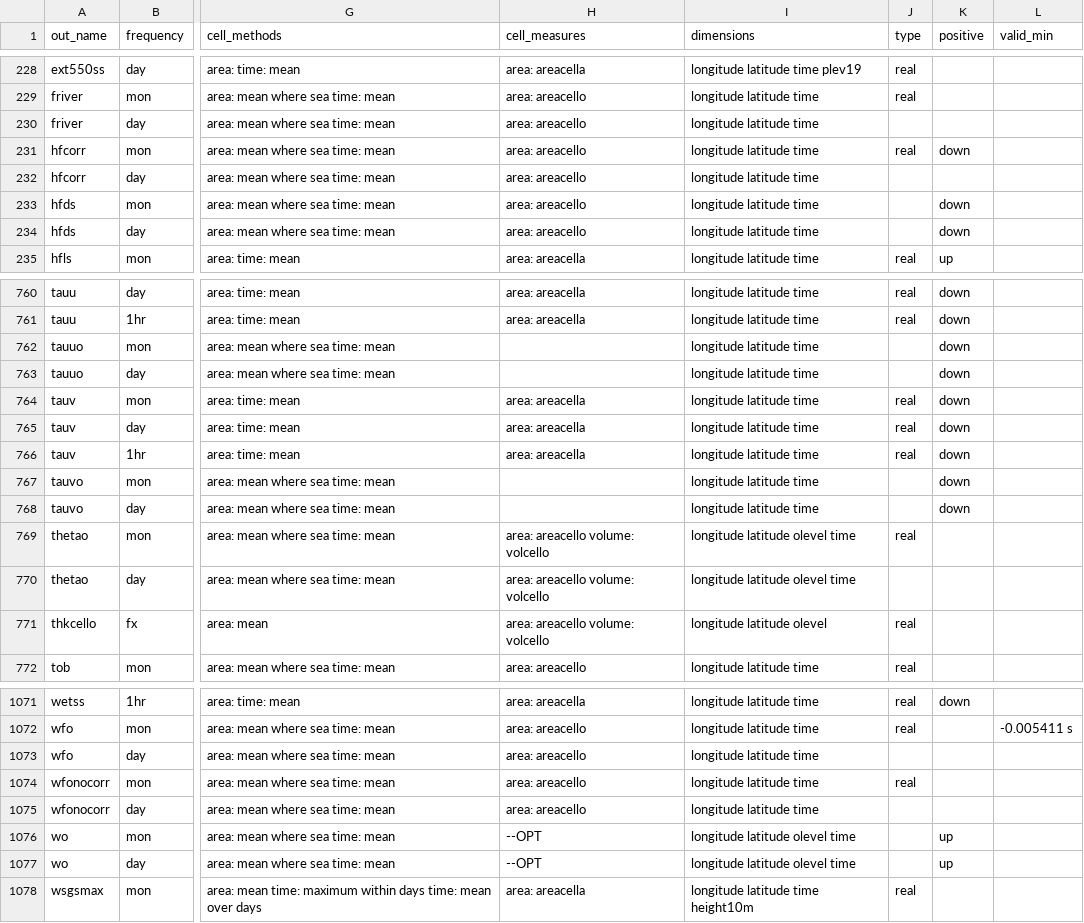
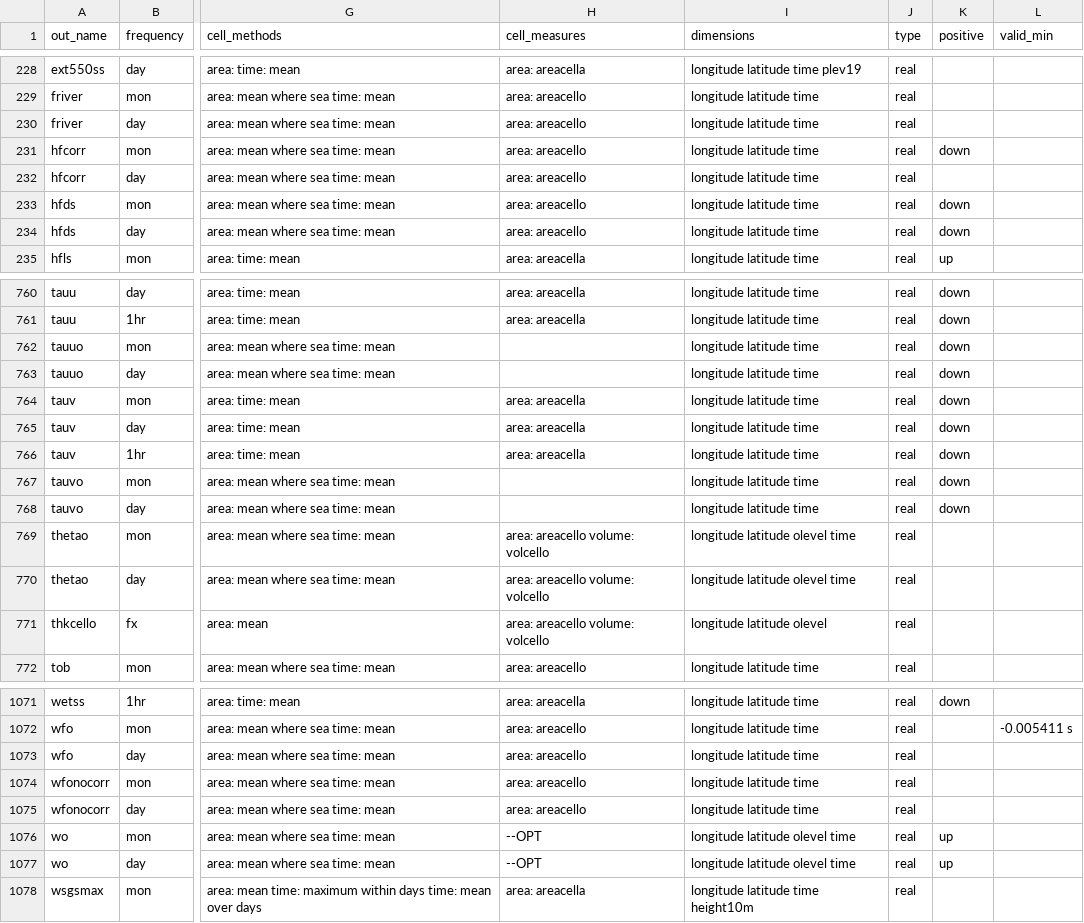
Before and after one commit to WCRP-CORDEX/data-request-table, a CSV file: cmor-table/datasets.csv, drawn as a sheet; only a part is shown, gaps mark what is left out; the diff covers the shown part only; the diff names each change by its address in the sheet, - before the commit and + after, or states it on an @@ line.

Commit message:
update type column and add test

```diff
--- a/cmor-table/datasets.csv
+++ b/cmor-table/datasets.csv
-J230 (type): (empty)
+J230 (type): real
-J232:J234 (type): (empty)
+J232:J234 (type): real
-J762:J763 (type): (empty)
+J762:J763 (type): real
-J767:J768 (type): (empty)
+J767:J768 (type): real
-J770 (type): (empty)
+J770 (type): real
-J1073 (type): (empty)
+J1073 (type): real
-J1075:J1077 (type): (empty)
+J1075:J1077 (type): real
```
Also changed, not shown: 12 edited cells elsewhere in this file, 1 other file.
